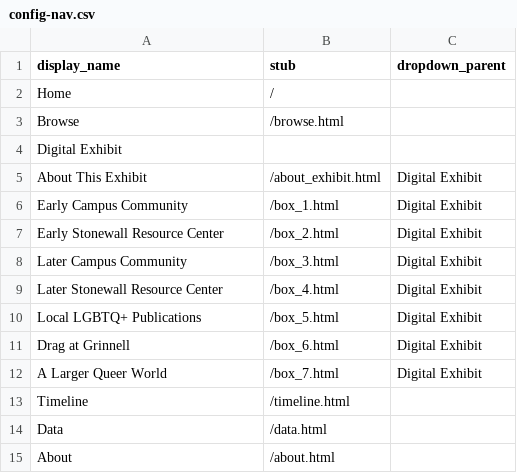
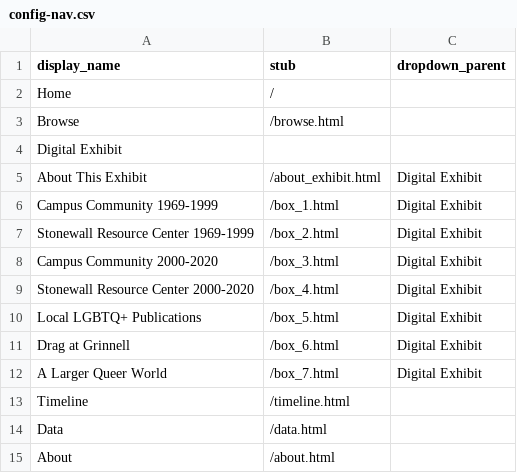
Before and after one commit to smithmor/Grinnell-QHP-Local, a CSV file: _data/config-nav.csv, drawn as a sheet.

Commit message:
Update navigation entries for digital exhibit

```diff
--- a/_data/config-nav.csv
+++ b/_data/config-nav.csv
@@ -5,6 +5,6 @@ Digital Exhibit
 About This Exhibit,/about_exhibit.html,Digital Exhibit
-Early Campus Community,/box_1.html,Digital Exhibit
-Early Stonewall Resource Center,/box_2.html,Digital Exhibit
-Later Campus Community,/box_3.html,Digital Exhibit
-Later Stonewall Resource Center,/box_4.html,Digital Exhibit
+Campus Community 1969-1999,/box_1.html,Digital Exhibit
+Stonewall Resource Center 1969-1999,/box_2.html,Digital Exhibit
+Campus Community 2000-2020,/box_3.html,Digital Exhibit
+Stonewall Resource Center 2000-2020,/box_4.html,Digital Exhibit
 Local LGBTQ+ Publications,/box_5.html,Digital Exhibit
```
